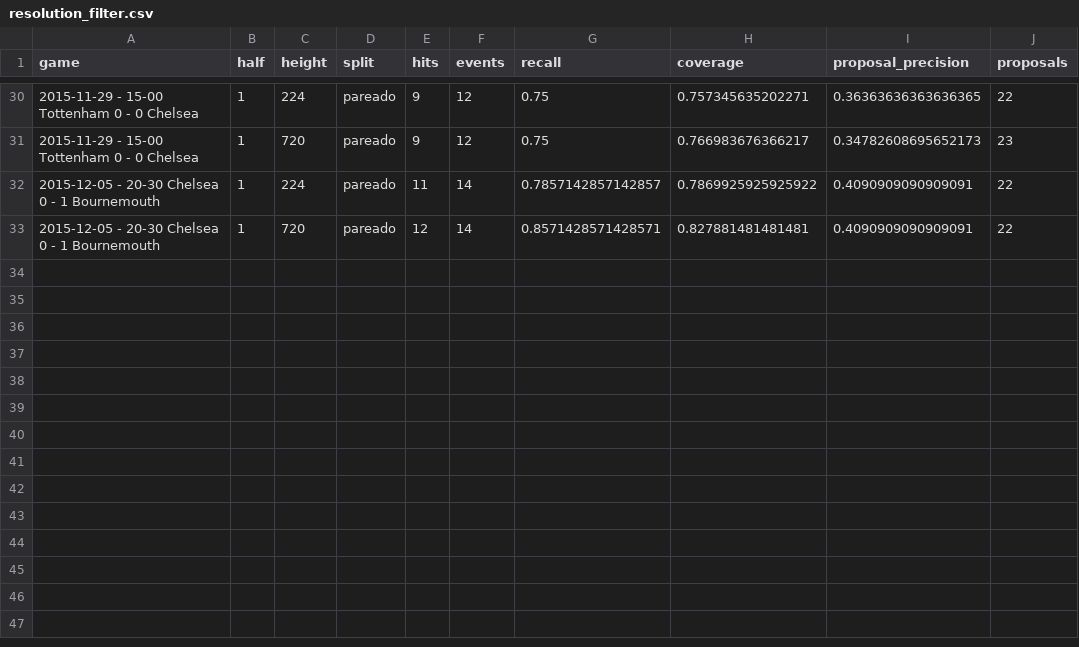
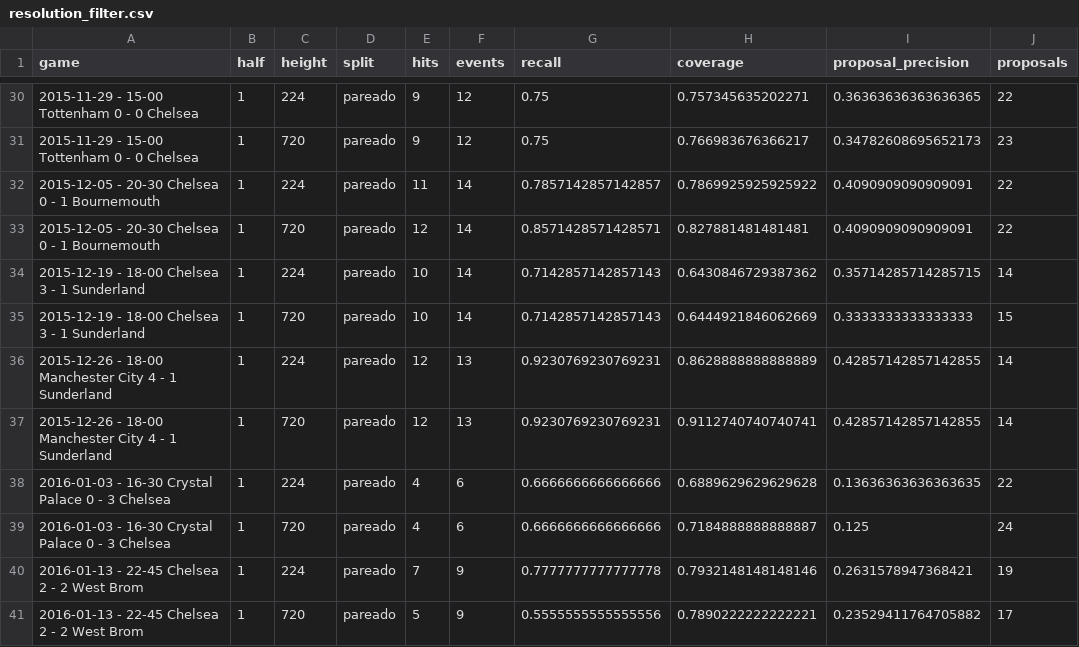
Before and after one commit to giovanni1351/Tcc_analise_regras_cortes, a CSV file: reports/highlight_study/resolution_filter.csv, drawn as a sheet; only a part is shown, gaps mark what is left out; the diff names each change by its address in the sheet, - before the commit and + after, or states it on an @@ line.

```diff
--- a/reports/highlight_study/resolution_filter.csv
+++ b/reports/highlight_study/resolution_filter.csv
+row 34: 2015-12-19 - 18-00 Chelsea 3 - 1 Sunderland | 1 | 224 | pareado | 10 | 14 | 0.7142857142857143 | 0.6430846729387362 | 0.35714285714285715 | 14
+row 35: 2015-12-19 - 18-00 Chelsea 3 - 1 Sunderland | 1 | 720 | pareado | 10 | 14 | 0.7142857142857143 | 0.6444921846062669 | 0.3333333333333333 | 15
+row 36: 2015-12-26 - 18-00 Manchester City 4 - 1 Sunderland | 1 | 224 | pareado | 12 | 13 | 0.9230769230769231 | 0.8628888888888889 | 0.42857142857142855 | 14
+row 37: 2015-12-26 - 18-00 Manchester City 4 - 1 Sunderland | 1 | 720 | pareado | 12 | 13 | 0.9230769230769231 | 0.9112740740740741 | 0.42857142857142855 | 14
+row 38: 2016-01-03 - 16-30 Crystal Palace 0 - 3 Chelsea | 1 | 224 | pareado | 4 | 6 | 0.6666666666666666 | 0.6889629629629628 | 0.13636363636363635 | 22
+row 39: 2016-01-03 - 16-30 Crystal Palace 0 - 3 Chelsea | 1 | 720 | pareado | 4 | 6 | 0.6666666666666666 | 0.7184888888888887 | 0.125 | 24
+row 40: 2016-01-13 - 22-45 Chelsea 2 - 2 West Brom | 1 | 224 | pareado | 7 | 9 | 0.7777777777777778 | 0.7932148148148146 | 0.2631578947368421 | 19
+row 41: 2016-01-13 - 22-45 Chelsea 2 - 2 West Brom | 1 | 720 | pareado | 5 | 9 | 0.5555555555555556 | 0.7890222222222221 | 0.23529411764705882 | 17
```
Also changed, not shown: reports/highlight_study/ablations.csv, reports/highlight_study/paired.csv, 26 other files.
